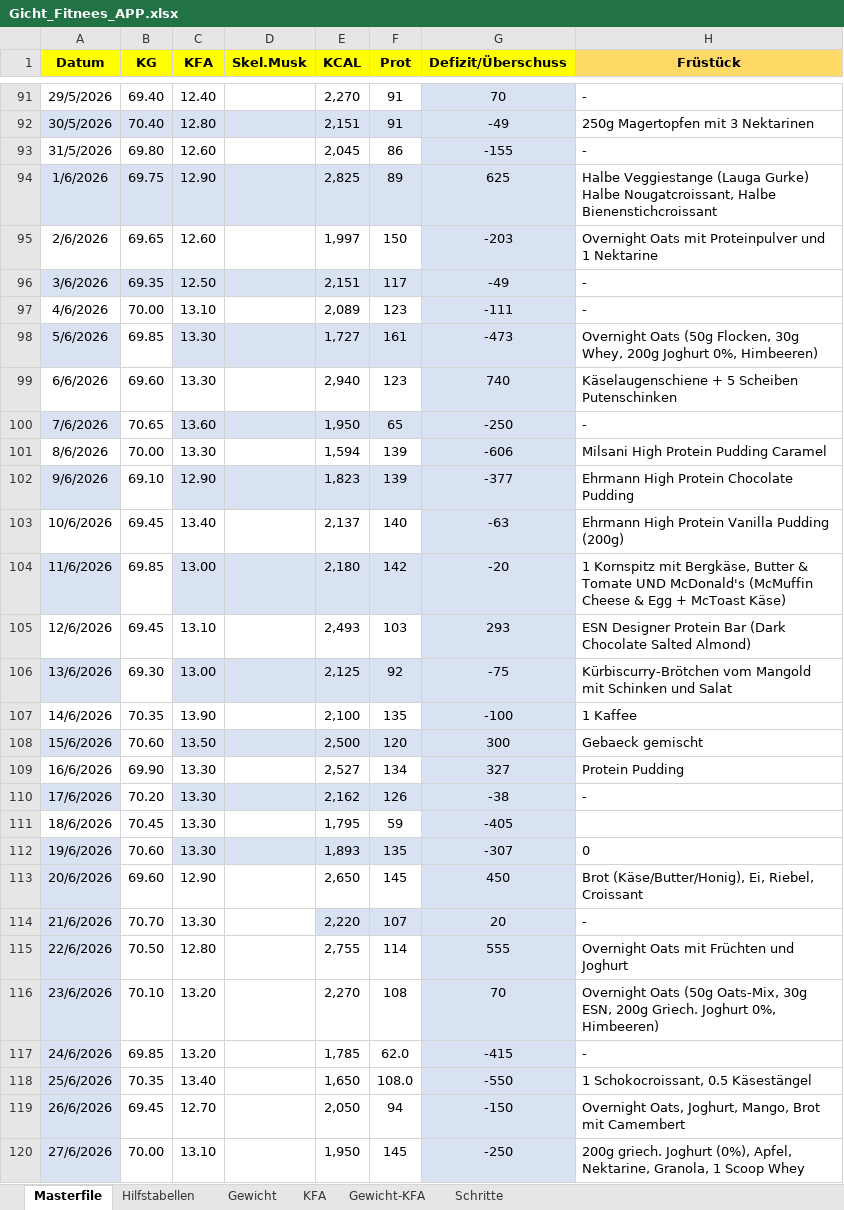
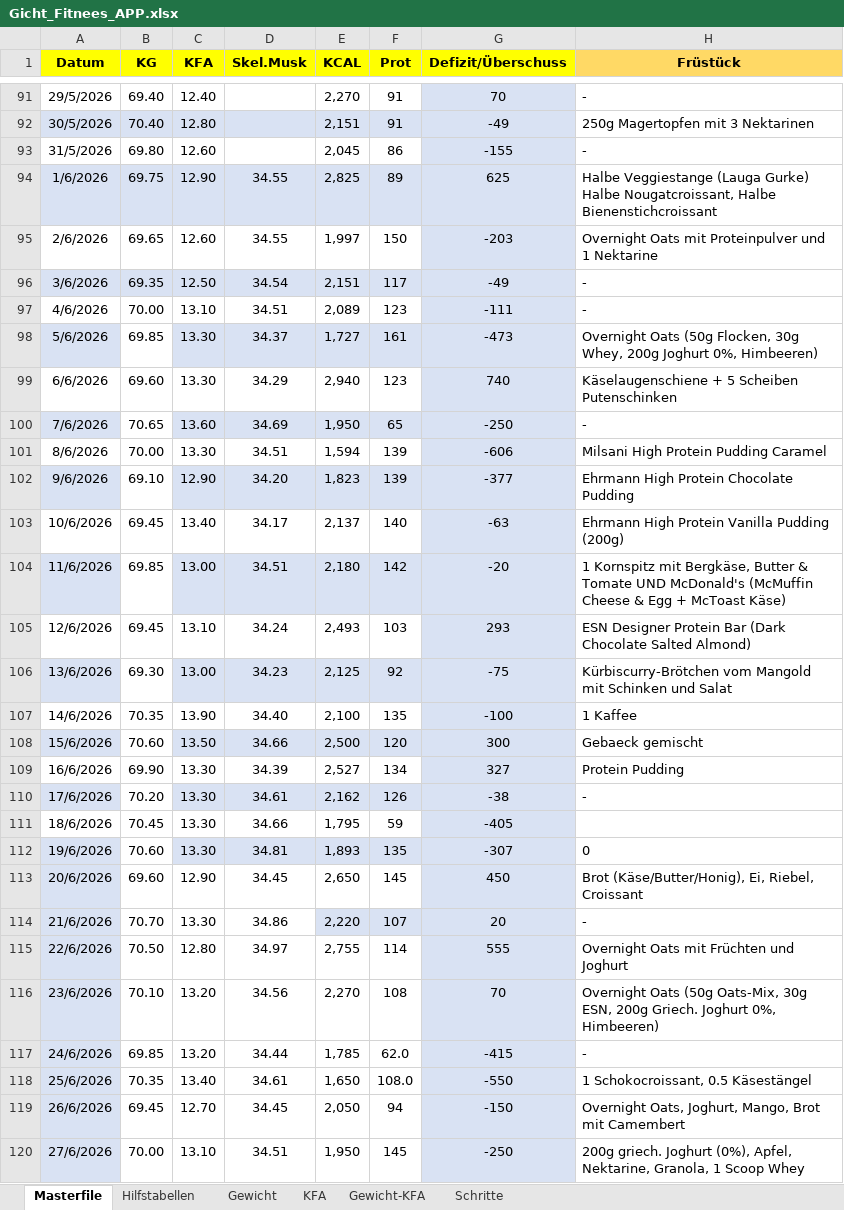
Before and after one commit to Starter0410/Fitness-Gicht-App, an Excel workbook: Gicht_Fitnees_APP.xlsx, sheet Masterfile, drawn as a sheet; only a part is shown, gaps mark what is left out; values as stored, in another font and other column widths than the file's, no borders; table styles not drawn; the diff covers the shown part only; the diff names each change by its address in the sheet, - before the commit and + after, or states it on an @@ line.

Commit message:
Add files via upload
neue datei.. angepasst skel.anteil

```diff
--- a/Gicht_Fitnees_APP.xlsx (sheet Masterfile)
+++ b/Gicht_Fitnees_APP.xlsx (sheet Masterfile)
-D94:D95 (Skel.Musk): (empty)
+D94:D95 (Skel.Musk): 34.55
-D96 (Skel.Musk): (empty)
+D96 (Skel.Musk): 34.54
-D97 (Skel.Musk): (empty)
+D97 (Skel.Musk): 34.51
-D98 (Skel.Musk): (empty)
+D98 (Skel.Musk): 34.37
-D99 (Skel.Musk): (empty)
+D99 (Skel.Musk): 34.29
-D100 (Skel.Musk): (empty)
+D100 (Skel.Musk): 34.69
-D101 (Skel.Musk): (empty)
+D101 (Skel.Musk): 34.51
-D102 (Skel.Musk): (empty)
+D102 (Skel.Musk): 34.20
-D103 (Skel.Musk): (empty)
+D103 (Skel.Musk): 34.17
-D104 (Skel.Musk): (empty)
+D104 (Skel.Musk): 34.51
-D105 (Skel.Musk): (empty)
+D105 (Skel.Musk): 34.24
-D106 (Skel.Musk): (empty)
+D106 (Skel.Musk): 34.23
-D107 (Skel.Musk): (empty)
+D107 (Skel.Musk): 34.40
-D108 (Skel.Musk): (empty)
+D108 (Skel.Musk): 34.66
-D109 (Skel.Musk): (empty)
+D109 (Skel.Musk): 34.39
-D110 (Skel.Musk): (empty)
+D110 (Skel.Musk): 34.61
-D111 (Skel.Musk): (empty)
+D111 (Skel.Musk): 34.66
-D112 (Skel.Musk): (empty)
+D112 (Skel.Musk): 34.81
-D113 (Skel.Musk): (empty)
+D113 (Skel.Musk): 34.45
-D114 (Skel.Musk): (empty)
+D114 (Skel.Musk): 34.86
-D115 (Skel.Musk): (empty)
+D115 (Skel.Musk): 34.97
-D116 (Skel.Musk): (empty)
+D116 (Skel.Musk): 34.56
-D117 (Skel.Musk): (empty)
+D117 (Skel.Musk): 34.44
-D118 (Skel.Musk): (empty)
+D118 (Skel.Musk): 34.61
-D119 (Skel.Musk): (empty)
+D119 (Skel.Musk): 34.45
-D120 (Skel.Musk): (empty)
+D120 (Skel.Musk): 34.51
```
Also changed, not shown: 27 edited cells elsewhere in this sheet.
